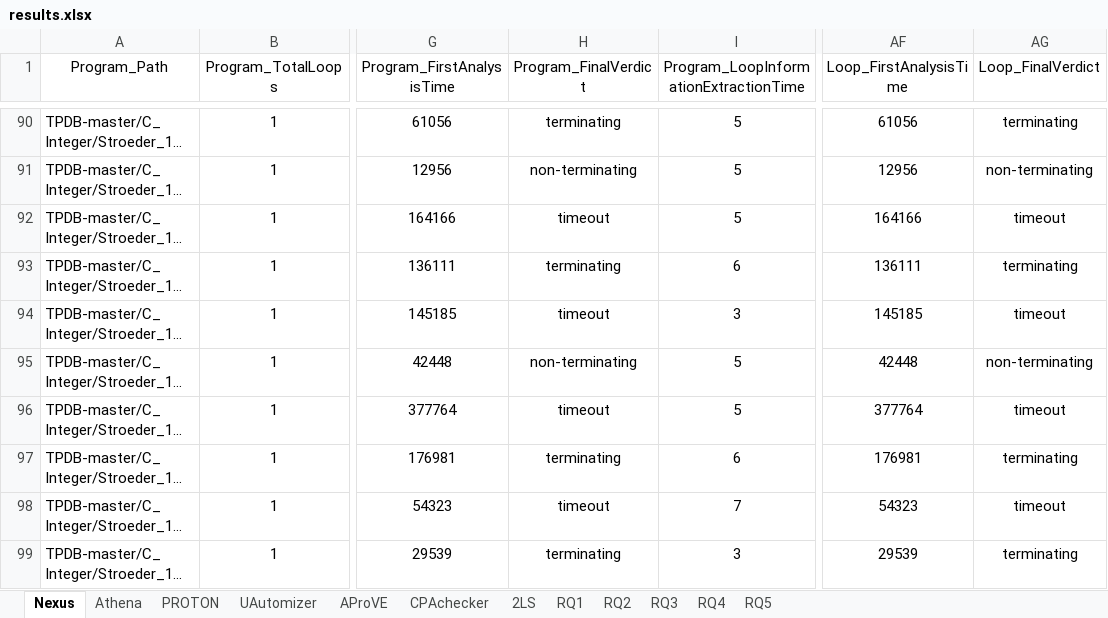
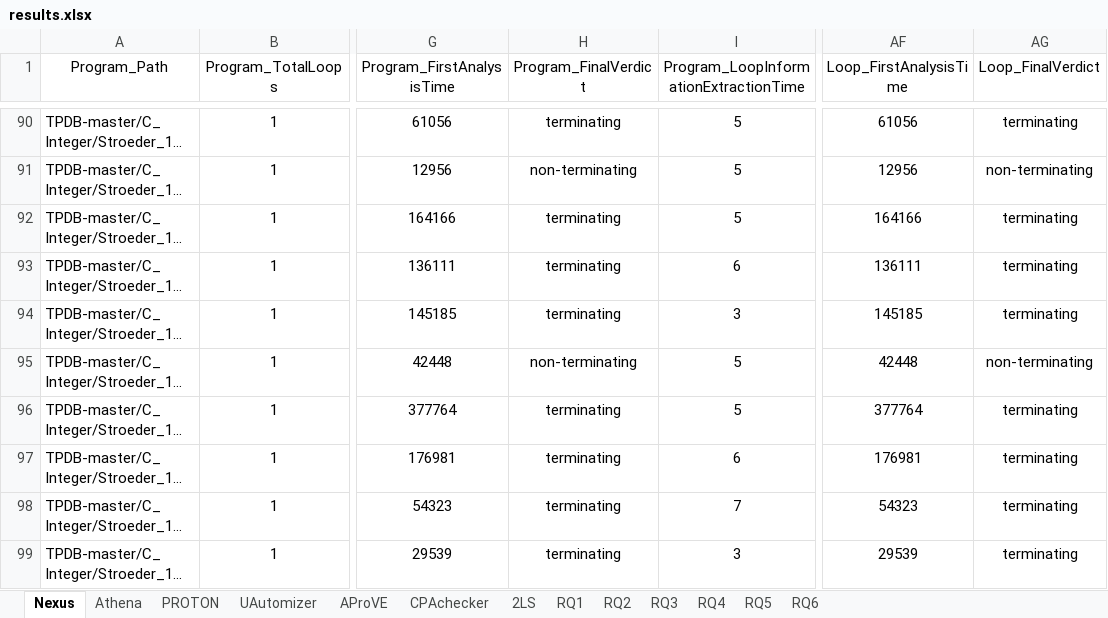
Before and after one commit to negarfathi/Nexus, an Excel workbook: results/results.xlsx, sheet Nexus, drawn as a sheet; only a part is shown, gaps mark what is left out; long unchanged cells end in …; values as stored, in another font and other column widths than the file's, no borders; the diff covers the shown part only; the diff names each change by its address in the sheet, - before the commit and + after, or states it on an @@ line.

```diff
--- a/results/results.xlsx (sheet Nexus)
+++ b/results/results.xlsx (sheet Nexus)
+sheet tab: RQ6
-H92 (Program_FinalVerdict): timeout
+H92 (Program_FinalVerdict): terminating
-AG92 (Loop_FinalVerdict): timeout
+AG92 (Loop_FinalVerdict): terminating
-H94 (Program_FinalVerdict): timeout
+H94 (Program_FinalVerdict): terminating
-AG94 (Loop_FinalVerdict): timeout
+AG94 (Loop_FinalVerdict): terminating
-H96 (Program_FinalVerdict): timeout
+H96 (Program_FinalVerdict): terminating
-AG96 (Loop_FinalVerdict): timeout
+AG96 (Loop_FinalVerdict): terminating
-H98 (Program_FinalVerdict): timeout
+H98 (Program_FinalVerdict): terminating
-AG98 (Loop_FinalVerdict): timeout
+AG98 (Loop_FinalVerdict): terminating
```
Also changed, not shown: 151 edited cells and cell formats elsewhere in this sheet, sheet RQ3, sheet RQ2, sheet CPAchecker, sheet 2LS, sheet Athena, sheet AProVE, 5 more sheets, charts or pictures.
